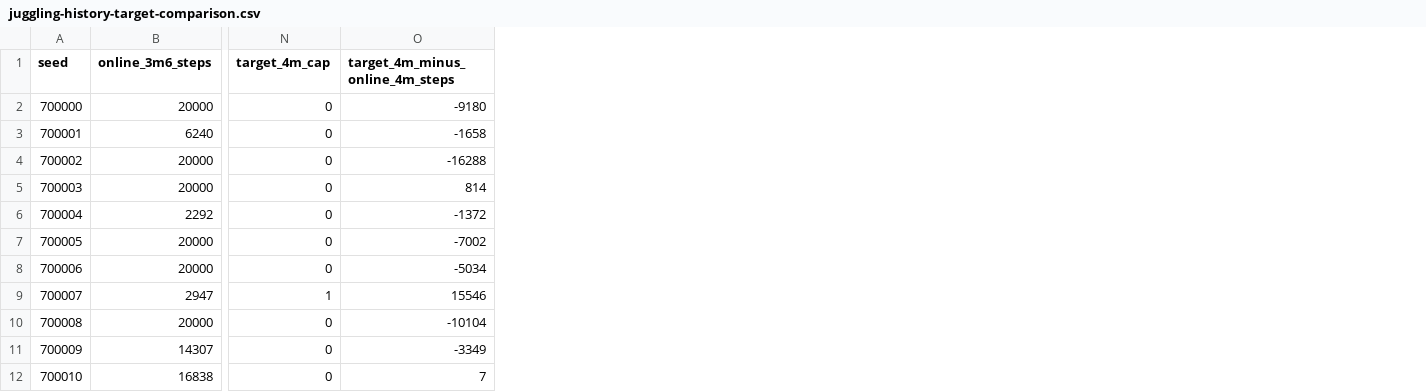
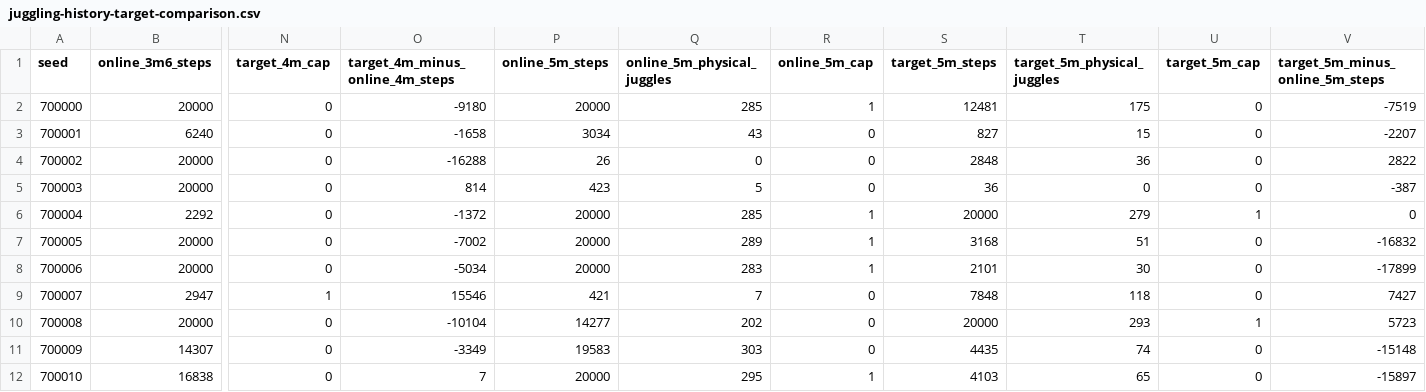
Before and after one commit to CalCharles/air-hockey-rl, a CSV file: docs/juggling-history-target-comparison.csv, drawn as a sheet; only a part is shown, gaps mark what is left out; the diff names each change by its address in the sheet, - before the commit and + after, or states it on an @@ line.

```diff
--- a/docs/juggling-history-target-comparison.csv
+++ b/docs/juggling-history-target-comparison.csv
+column P (online_5m_steps), rows 2-12: 20000 | 3034 | 26 | 423 | 20000 | 20000 | 20000 | 421 | 14277 | 19583 | 20000
+column Q (online_5m_physical_juggles), rows 2-12: 285 | 43 | 0 | 5 | 285 | 289 | 283 | 7 | 202 | 303 | 295
+column R (online_5m_cap), rows 2-12: 1 | 0 | 0 | 0 | 1 | 1 | 1 | 0 | 0 | 0 | 1
+column S (target_5m_steps), rows 2-12: 12481 | 827 | 2848 | 36 | 20000 | 3168 | 2101 | 7848 | 20000 | 4435 | 4103
+column T (target_5m_physical_juggles), rows 2-12: 175 | 15 | 36 | 0 | 279 | 51 | 30 | 118 | 293 | 74 | 65
+column U (target_5m_cap), rows 2-12: 0 | 0 | 0 | 0 | 1 | 0 | 0 | 0 | 1 | 0 | 0
+column V (target_5m_minus_online_5m_steps), rows 2-12: -7519 | -2207 | 2822 | -387 | 0 | -16832 | -17899 | 7427 | 5723 | -15148 | -15897
```
Also changed, not shown: docs/juggling-noisy-progress.csv, 13 other files.
